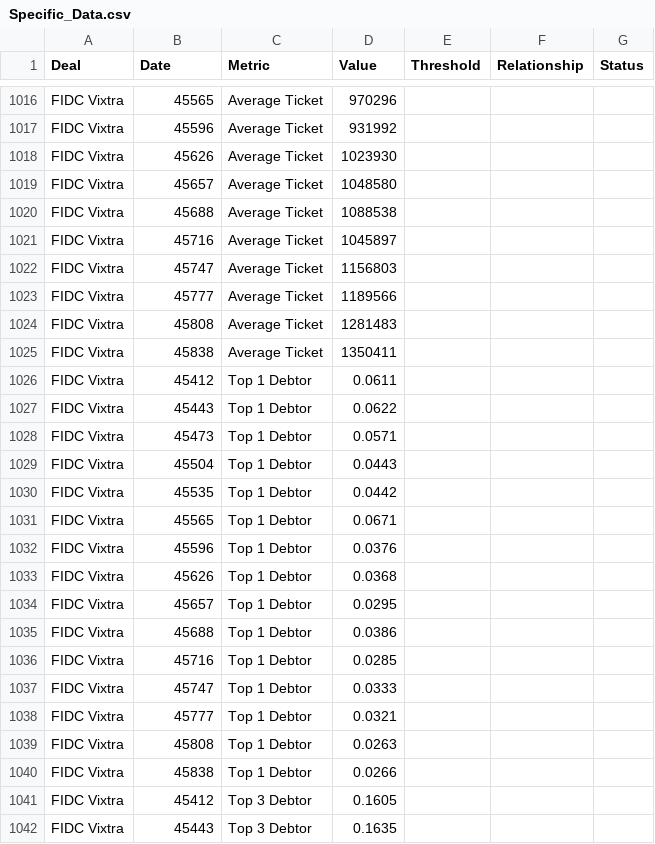
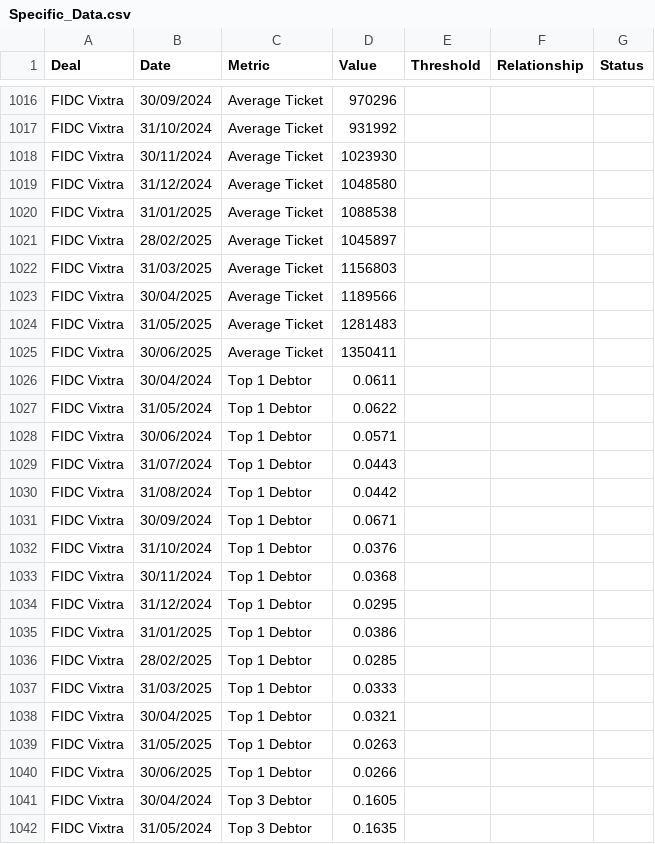
Before and after one commit to GregLauar/Dashboard-CS-Portfolio, a CSV file: data/Specific_Data.csv, drawn as a sheet; only a part is shown, gaps mark what is left out; the diff covers the shown part only; the diff names each change by its address in the sheet, - before the commit and + after, or states it on an @@ line.

```diff
--- a/data/Specific_Data.csv
+++ b/data/Specific_Data.csv
-B1016 (Date): 45565
+B1016 (Date): 30/09/2024
-B1017 (Date): 45596
+B1017 (Date): 31/10/2024
-B1018 (Date): 45626
+B1018 (Date): 30/11/2024
-B1019 (Date): 45657
+B1019 (Date): 31/12/2024
-B1020 (Date): 45688
+B1020 (Date): 31/01/2025
-B1021 (Date): 45716
+B1021 (Date): 28/02/2025
-B1022 (Date): 45747
+B1022 (Date): 31/03/2025
-B1023 (Date): 45777
+B1023 (Date): 30/04/2025
-B1024 (Date): 45808
+B1024 (Date): 31/05/2025
-B1025 (Date): 45838
+B1025 (Date): 30/06/2025
-B1026 (Date): 45412
+B1026 (Date): 30/04/2024
-B1027 (Date): 45443
+B1027 (Date): 31/05/2024
-B1028 (Date): 45473
+B1028 (Date): 30/06/2024
-B1029 (Date): 45504
+B1029 (Date): 31/07/2024
-B1030 (Date): 45535
+B1030 (Date): 31/08/2024
-B1031 (Date): 45565
+B1031 (Date): 30/09/2024
-B1032 (Date): 45596
+B1032 (Date): 31/10/2024
-B1033 (Date): 45626
+B1033 (Date): 30/11/2024
-B1034 (Date): 45657
+B1034 (Date): 31/12/2024
-B1035 (Date): 45688
+B1035 (Date): 31/01/2025
-B1036 (Date): 45716
+B1036 (Date): 28/02/2025
-B1037 (Date): 45747
+B1037 (Date): 31/03/2025
-B1038 (Date): 45777
+B1038 (Date): 30/04/2025
-B1039 (Date): 45808
+B1039 (Date): 31/05/2025
-B1040 (Date): 45838
+B1040 (Date): 30/06/2025
-B1041 (Date): 45412
+B1041 (Date): 30/04/2024
-B1042 (Date): 45443
+B1042 (Date): 31/05/2024
```
Also changed, not shown: 97 edited cells elsewhere in this file.
